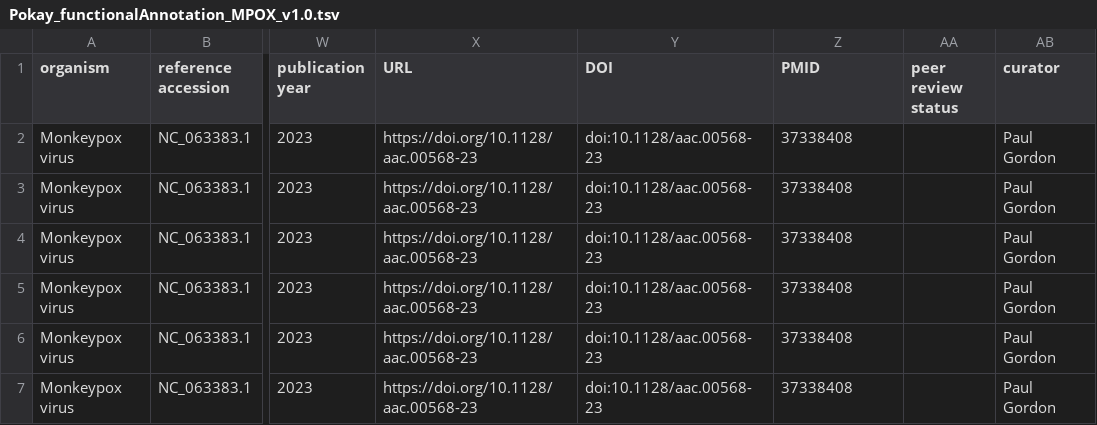
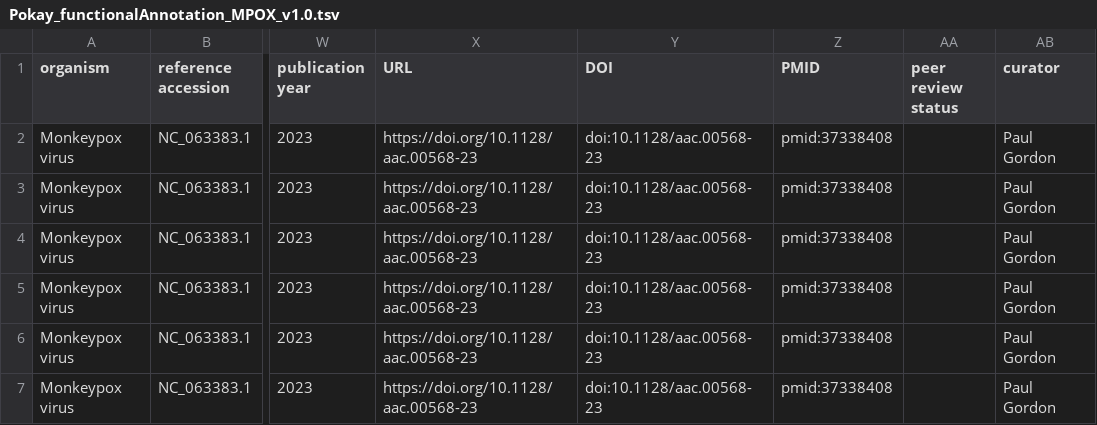
Before and after one commit to cidgoh/nf-ncov-voc, a TSV file: assets/virus_functionalAnnotation/NC_063383.1/Pokay_functionalAnnotation_MPOX_v1.0.tsv, drawn as a sheet; only a part is shown, gaps mark what is left out; the diff names each change by its address in the sheet, - before the commit and + after, or states it on an @@ line.

Commit message:
add 'pmid:' prefix

```diff
--- a/assets/virus_functionalAnnotation/NC_063383.1/Pokay_functionalAnnotation_MPOX_v1.0.tsv
+++ b/assets/virus_functionalAnnotation/NC_063383.1/Pokay_functionalAnnotation_MPOX_v1.0.tsv
-Z2:Z7 (PMID): 37338408
+Z2:Z7 (PMID): pmid:37338408
```
